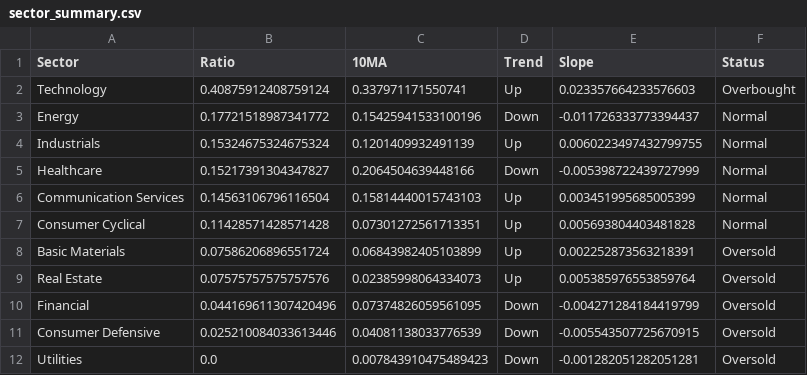
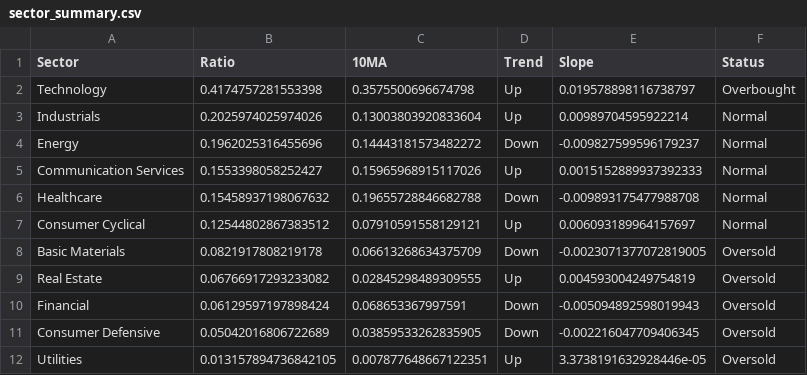
Before and after one commit to sydcurie/uptrend-dashboard, a CSV file: data/sector_summary.csv, drawn as a sheet.

```diff
--- a/data/sector_summary.csv
+++ b/data/sector_summary.csv
@@ -1,12 +1,12 @@
 Sector,Ratio,10MA,Trend,Slope,Status
-Technology,0.40875912408759124,0.337971171550741,Up,0.023357664233576603,Overbought
-Energy,0.17721518987341772,0.15425941533100196,Down,-0.011726333773394437,Normal
-Industrials,0.15324675324675324,0.1201409932491139,Up,0.0060223497432799755,Normal
-Healthcare,0.15217391304347827,0.2064504639448166,Down,-0.005398722439727999,Normal
-Communication Services,0.14563106796116504,0.15814440015743103,Up,0.003451995685005399,Normal
-Consumer Cyclical,0.11428571428571428,0.07301272561713351,Up,0.005693804403481828,Normal
-Basic Materials,0.07586206896551724,0.06843982405103899,Up,0.002252873563218391,Oversold
-Real Estate,0.07575757575757576,0.02385998064334073,Up,0.005385976553859764,Oversold
-Financial,0.044169611307420496,0.07374826059561095,Down,-0.004271284184419799,Oversold
-Consumer Defensive,0.025210084033613446,0.04081138033776539,Down,-0.005543507725670915,Oversold
-Utilities,0.0,0.007843910475489423,Down,-0.001282051282051281,Oversold
+Technology,0.4174757281553398,0.3575500696674798,Up,0.019578898116738797,Overbought
+Industrials,0.2025974025974026,0.13003803920833604,Up,0.00989704595922214,Normal
+Energy,0.1962025316455696,0.14443181573482272,Down,-0.009827599596179237,Normal
+Communication Services,0.1553398058252427,0.15965968915117026,Up,0.0015152889937392333,Normal
+Healthcare,0.15458937198067632,0.19655728846682788,Down,-0.009893175477988708,Normal
+Consumer Cyclical,0.12544802867383512,0.07910591558129121,Up,0.006093189964157697,Normal
+Basic Materials,0.0821917808219178,0.06613268634375709,Down,-0.0023071377072819005,Oversold
+Real Estate,0.06766917293233082,0.02845298489309555,Up,0.004593004249754819,Oversold
+Financial,0.06129597197898424,0.068653367997591,Down,-0.005094892598019943,Oversold
+Consumer Defensive,0.05042016806722689,0.03859533262835905,Down,-0.002216047709406345,Oversold
+Utilities,0.013157894736842105,0.007877648667122351,Up,3.3738191632928446e-05,Oversold
```
Also changed, not shown: data/industry_summary.csv, data/sector_dispersion.csv, 2 other files.
